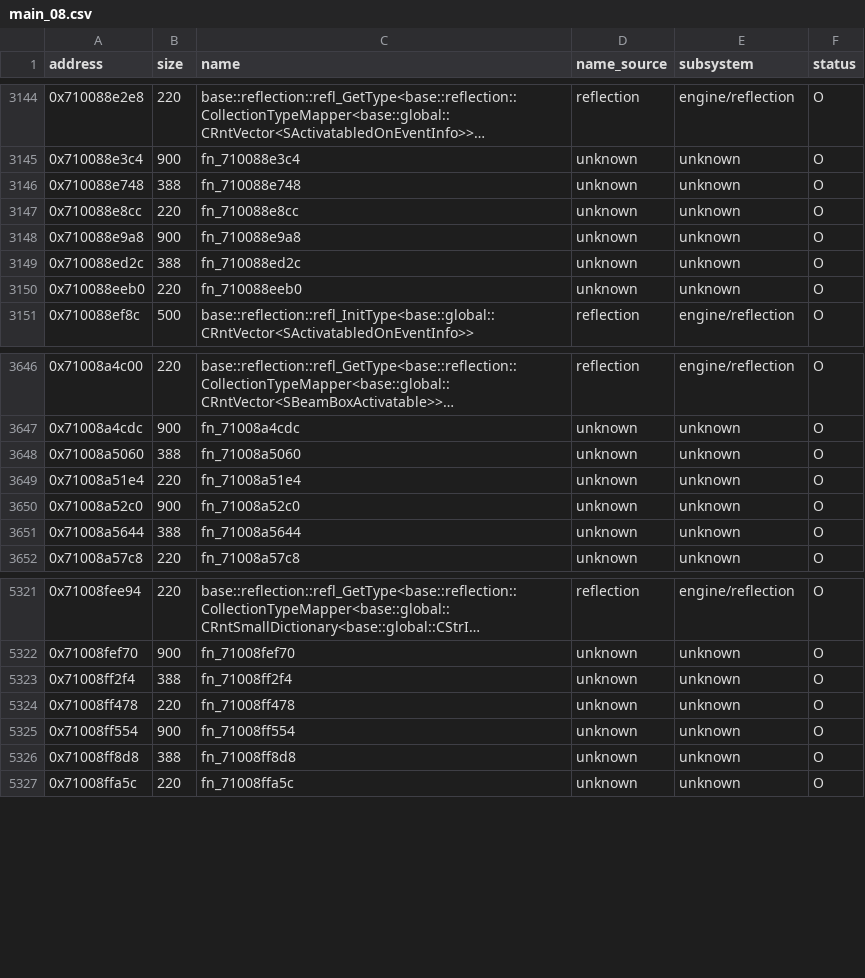
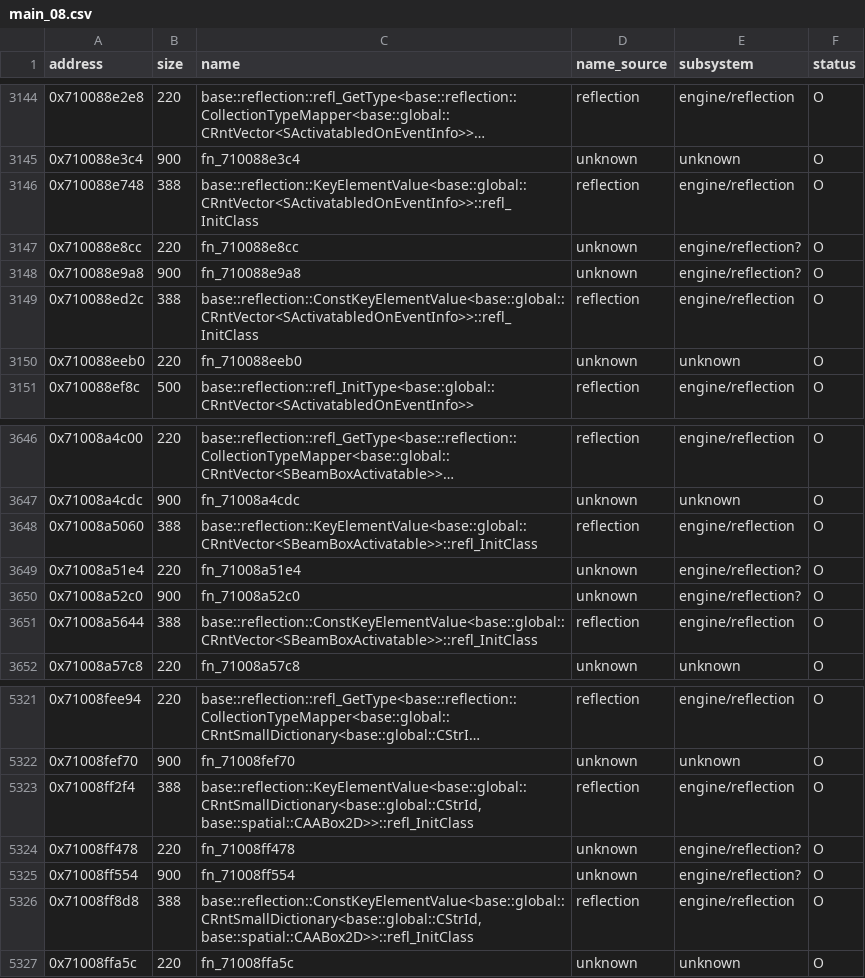
Before and after one commit to var-flotsam/dread-decomp, a CSV file: data/functions/main_08.csv, drawn as a sheet; only a part is shown, gaps mark what is left out; long unchanged cells end in …; the diff covers the shown part only.

```diff
--- a/data/functions/main_08.csv
+++ b/data/functions/main_08.csv
@@ -3145,6 +3145,6 @@ address,size,name,name_source,subsystem,status
 0x710088e3c4,900,fn_710088e3c4,unknown,unknown,O
-0x710088e748,388,fn_710088e748,unknown,unknown,O
-0x710088e8cc,220,fn_710088e8cc,unknown,unknown,O
-0x710088e9a8,900,fn_710088e9a8,unknown,unknown,O
-0x710088ed2c,388,fn_710088ed2c,unknown,unknown,O
+0x710088e748,388,base::reflection::KeyElementValue<base::global::CRntVector<SActivatabledOnEventInfo>>::refl_InitClass,reflection,engine/reflection,O
+0x710088e8cc,220,fn_710088e8cc,unknown,engine/reflection?,O
+0x710088e9a8,900,fn_710088e9a8,unknown,engine/reflection?,O
+0x710088ed2c,388,base::reflection::ConstKeyElementValue<base::global::CRntVector<SActivatabledOnEventInfo>>::refl_InitClass,reflection,engine/reflection,O
 0x710088eeb0,220,fn_710088eeb0,unknown,unknown,O
@@ -3647,6 +3647,6 @@ address,size,name,name_source,subsystem,status
 0x71008a4cdc,900,fn_71008a4cdc,unknown,unknown,O
-0x71008a5060,388,fn_71008a5060,unknown,unknown,O
-0x71008a51e4,220,fn_71008a51e4,unknown,unknown,O
-0x71008a52c0,900,fn_71008a52c0,unknown,unknown,O
-0x71008a5644,388,fn_71008a5644,unknown,unknown,O
+0x71008a5060,388,base::reflection::KeyElementValue<base::global::CRntVector<SBeamBoxActivatable>>::refl_InitClass,reflection,engine/reflection,O
+0x71008a51e4,220,fn_71008a51e4,unknown,engine/reflection?,O
+0x71008a52c0,900,fn_71008a52c0,unknown,engine/reflection?,O
+0x71008a5644,388,base::reflection::ConstKeyElementValue<base::global::CRntVector<SBeamBoxActivatable>>::refl_InitClass,reflection,engine/reflection,O
 0x71008a57c8,220,fn_71008a57c8,unknown,unknown,O
@@ -5322,6 +5322,6 @@ address,size,name,name_source,subsystem,status
 0x71008fef70,900,fn_71008fef70,unknown,unknown,O
-0x71008ff2f4,388,fn_71008ff2f4,unknown,unknown,O
-0x71008ff478,220,fn_71008ff478,unknown,unknown,O
-0x71008ff554,900,fn_71008ff554,unknown,unknown,O
-0x71008ff8d8,388,fn_71008ff8d8,unknown,unknown,O
+0x71008ff2f4,388,"base::reflection::KeyElementValue<base::global::CRntSmallDictionary<base::global::CStrId, base::spatial::CAABox2D>>::refl_InitClass",reflection,engine/reflection,O
+0x71008ff478,220,fn_71008ff478,unknown,engine/reflection?,O
+0x71008ff554,900,fn_71008ff554,unknown,engine/reflection?,O
+0x71008ff8d8,388,"base::reflection::ConstKeyElementValue<base::global::CRntSmallDictionary<base::global::CStrId, base::spatial::CAABox2D>>::refl_InitClass",reflection,engine/reflection,O
 0x71008ffa5c,220,fn_71008ffa5c,unknown,unknown,O
```
Also changed, not shown: 114 edited cells elsewhere in this file, data/functions/main_03.csv, 25 other files.
